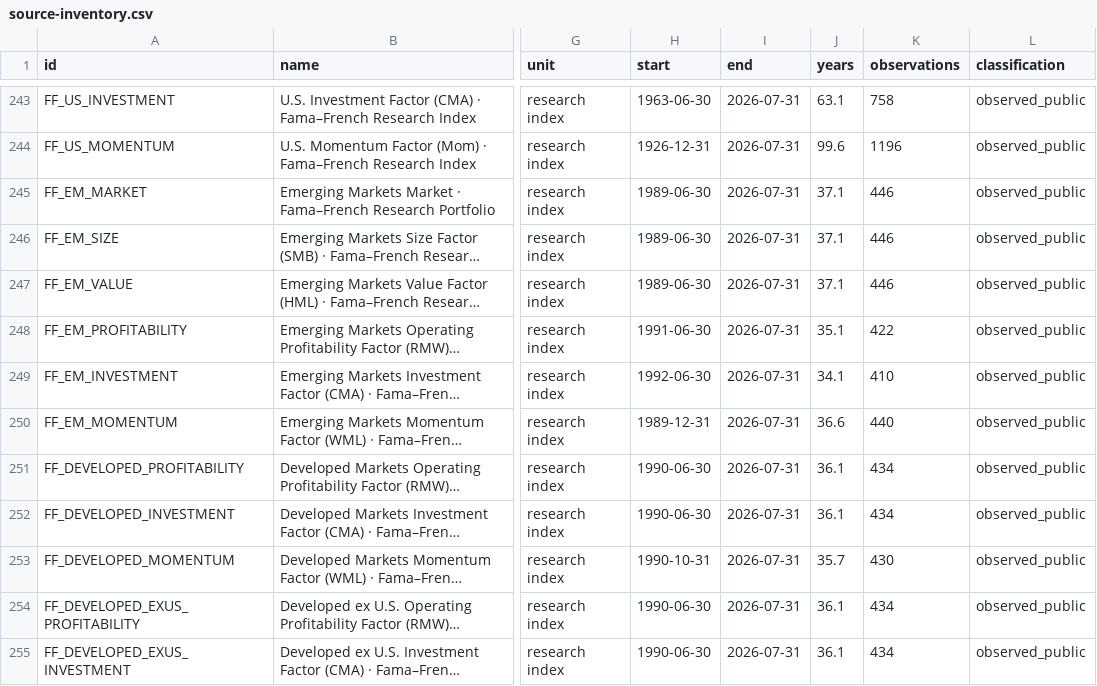
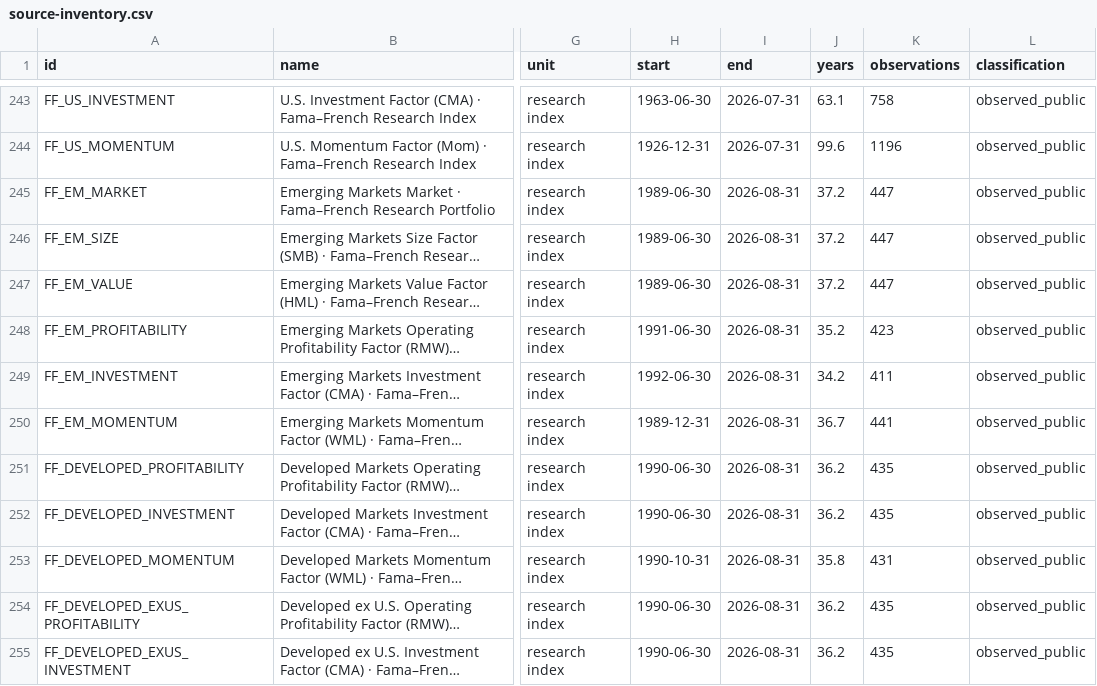
Before and after one commit to Hutch2064/macrotrace, a CSV file: public/data/source-inventory.csv, drawn as a sheet; only a part is shown, gaps mark what is left out; long unchanged cells end in …; the diff covers the shown part only; the diff names each change by its address in the sheet, - before the commit and + after, or states it on an @@ line.

```diff
--- a/public/data/source-inventory.csv
+++ b/public/data/source-inventory.csv
-I245:I255 (end): 2026-07-31
+I245:I255 (end): 2026-08-31
-J245:J247 (years): 37.1
+J245:J247 (years): 37.2
-K245:K247 (observations): 446
+K245:K247 (observations): 447
-J248 (years): 35.1
+J248 (years): 35.2
-K248 (observations): 422
+K248 (observations): 423
-J249 (years): 34.1
+J249 (years): 34.2
-K249 (observations): 410
+K249 (observations): 411
-J250 (years): 36.6
+J250 (years): 36.7
-K250 (observations): 440
+K250 (observations): 441
-J251:J252 (years): 36.1
+J251:J252 (years): 36.2
-K251:K252 (observations): 434
+K251:K252 (observations): 435
-J253 (years): 35.7
+J253 (years): 35.8
-K253 (observations): 430
+K253 (observations): 431
-J254:J255 (years): 36.1
+J254:J255 (years): 36.2
-K254:K255 (observations): 434
+K254:K255 (observations): 435
```
Also changed, not shown: 128 edited cells elsewhere in this file, 3 other files.
